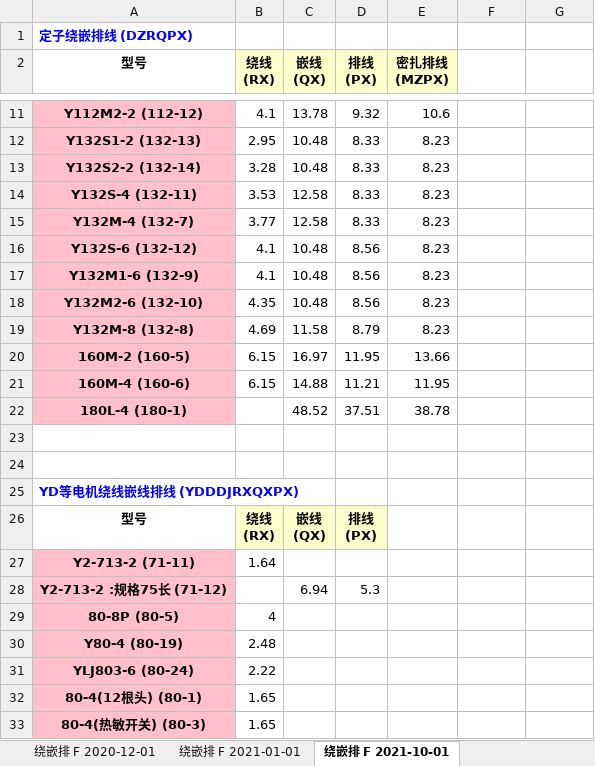
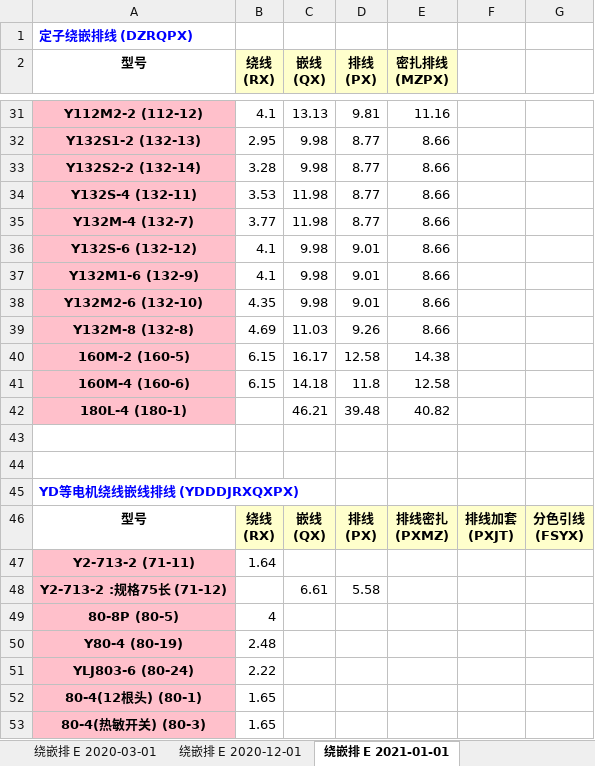
Before and after one commit to richardjl1234/jingying_sqlite_2_mysql, an Excel workbook: 定额.xlsx, sheet 绕嵌排 E 2021-01-01, drawn as a sheet; only a part is shown, gaps mark what is left out; values as stored, in another font and other column widths than the file's, no borders; addresses are those after the commit; ↵ is a line break in a cell; the diff covers the shown part only; the diff names each change by its address in the sheet, - before the commit and + after, or states it on an @@ line.

```diff
--- a/定额.xlsx (sheet 绕嵌排 E 2021-01-01)
+++ b/定额.xlsx (sheet 绕嵌排 E 2021-01-01)
-sheet tab: 绕嵌排 F 2020-12-01
+sheet tab: 绕嵌排 E 2020-03-01
-sheet tab: 绕嵌排 F 2021-01-01
+sheet tab: 绕嵌排 E 2020-12-01
-sheet tab: 绕嵌排 F 2021-10-01
+sheet tab: 绕嵌排 E 2021-01-01
-C31 (嵌线 (QX)): 13.78
+C31 (嵌线 (QX)): 13.13
-D31 (排线 (PX)): 9.32
+D31 (排线 (PX)): 9.81
-E31 (密扎排线 (MZPX)): 10.6
+E31 (密扎排线 (MZPX)): 11.16
-C32:C33 (嵌线 (QX)): 10.48
+C32:C33 (嵌线 (QX)): 9.98
-D32:D35 (排线 (PX)): 8.33
+D32:D35 (排线 (PX)): 8.77
-E32:E39 (密扎排线 (MZPX)): 8.23
+E32:E39 (密扎排线 (MZPX)): 8.66
-C34:C35 (嵌线 (QX)): 12.58
+C34:C35 (嵌线 (QX)): 11.98
-C36:C38 (嵌线 (QX)): 10.48
+C36:C38 (嵌线 (QX)): 9.98
-D36:D38 (排线 (PX)): 8.56
+D36:D38 (排线 (PX)): 9.01
-C39 (嵌线 (QX)): 11.58
+C39 (嵌线 (QX)): 11.03
-D39 (排线 (PX)): 8.79
+D39 (排线 (PX)): 9.26
-C40 (嵌线 (QX)): 16.97
+C40 (嵌线 (QX)): 16.17
-D40 (排线 (PX)): 11.95
+D40 (排线 (PX)): 12.58
-E40 (密扎排线 (MZPX)): 13.66
+E40 (密扎排线 (MZPX)): 14.38
-C41 (嵌线 (QX)): 14.88
+C41 (嵌线 (QX)): 14.18
-D41 (排线 (PX)): 11.21
+D41 (排线 (PX)): 11.8
-E41 (密扎排线 (MZPX)): 11.95
+E41 (密扎排线 (MZPX)): 12.58
-C42 (嵌线 (QX)): 48.52
+C42 (嵌线 (QX)): 46.21
-D42 (排线 (PX)): 37.51
+D42 (排线 (PX)): 39.48
-E42 (密扎排线 (MZPX)): 38.78
+E42 (密扎排线 (MZPX)): 40.82
-E46 (密扎排线 (MZPX)): (empty)
+E46 (密扎排线 (MZPX)): 排线密扎 ↵ (PXMZ)
-E46:G46 fill: none
+E46:G46 fill: #FFFFCC
-F46: (empty)
+F46: 排线加套 ↵ (PXJT)
-G46: (empty)
+G46: 分色引线 ↵ (FSYX)
-C48 (嵌线 (QX)): 6.94
+C48 (嵌线 (QX)): 6.61
-D48 (排线 (PX)): 5.3
+D48 (排线 (PX)): 5.58
```
Also changed, not shown: 29 added rows and 67 edited cells elsewhere in this sheet, sheet 端盖 B 2020-03-01, sheet 装配铁 I 1900-01-01, sheet 装配喷漆 F 2020-03-01, sheet 轴 D 1900-01-01, sheet 同步电机 G 1900-01-01, sheet 绕嵌排 E 2021-12-01, 14 more sheets, other sheet tabs, 10 other files.
